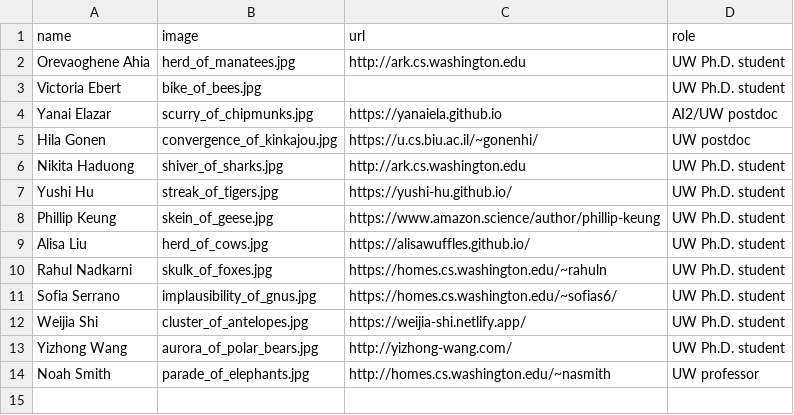
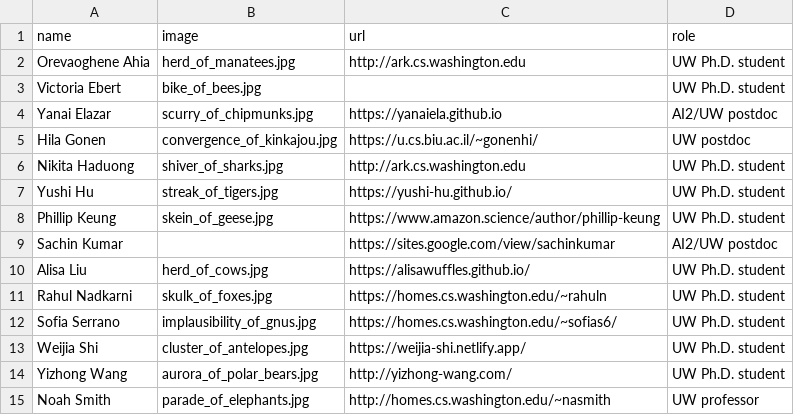
Before and after one commit to Noahs-ARK/Noahs-ARK.github.io, a CSV file: _data/members.csv, drawn as a sheet.

Commit message:
Update members.csv

```diff
--- a/_data/members.csv
+++ b/_data/members.csv
@@ -8,2 +8,3 @@ Yushi Hu,streak_of_tigers.jpg,https://yushi-hu.github.io/,UW Ph.D. student
 Phillip Keung,skein_of_geese.jpg,https://www.amazon.science/author/phillip-keung,UW Ph.D. student
+Sachin Kumar,,https://sites.google.com/view/sachinkumar,AI2/UW postdoc
 Alisa Liu,herd_of_cows.jpg,https://alisawuffles.github.io/,UW Ph.D. student
```
